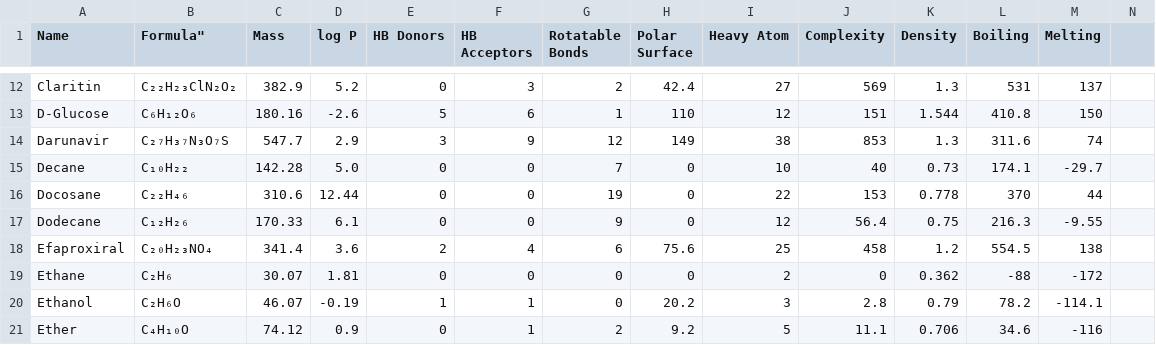
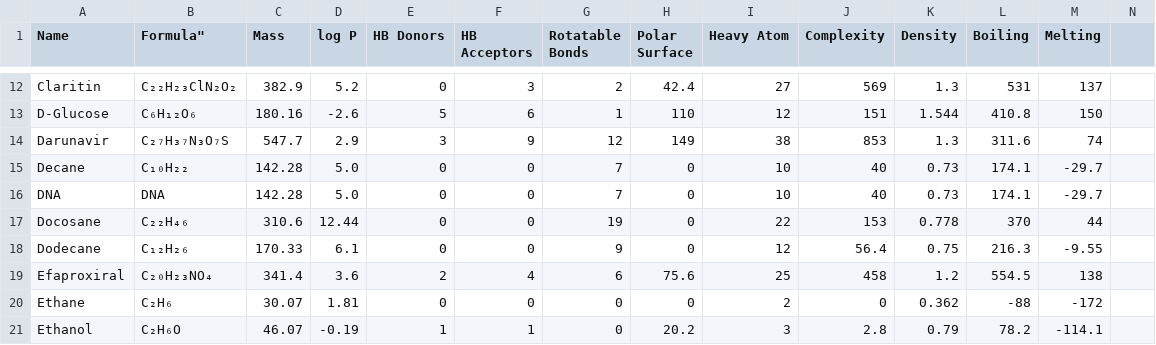
Before and after one commit to Institute-for-Future-Intelligence/aims, a CSV file: src/assets/molecular-properties.csv, drawn as a sheet; only a part is shown, gaps mark what is left out; the shorter side is filled out with more unchanged rows.

```diff
--- a/src/assets/molecular-properties.csv
+++ b/src/assets/molecular-properties.csv
@@ -15,2 +15,3 @@
 "Decane",                 C₁₀H₂₂,           142.28,  5.0,     0,           0,              7,                 0,               10,           40,           0.73,      174.1,     -29.7
+"DNA",                    DNA,              142.28,  5.0,     0,           0,              7,                 0,               10,           40,           0.73,      174.1,     -29.7
 "Docosane",               C₂₂H₄₆,           310.6, 12.44,     0,           0,             19,                 0,               22,           153,          0.778,     370,       44
```
Also changed, not shown: 9 other files.
